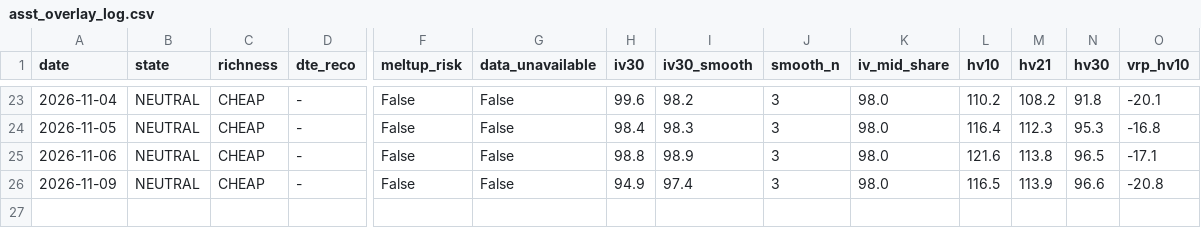
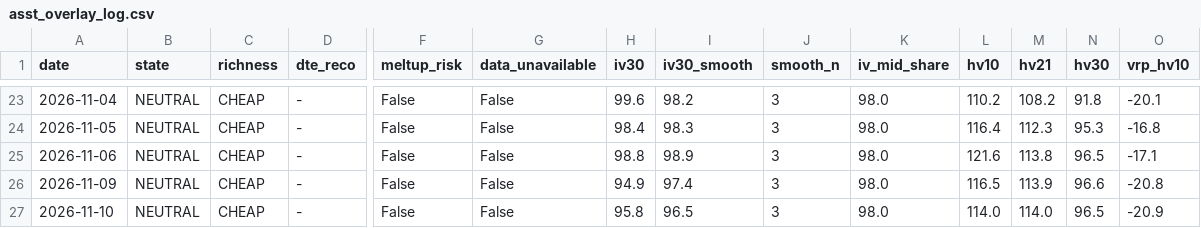
Before and after one commit to rellitch/mstr-overlay, a CSV file: asst_overlay_log.csv, drawn as a sheet; only a part is shown, gaps mark what is left out; rows hold the shown columns only; the diff names each change by its address in the sheet, - before the commit and + after, or states it on an @@ line.

```diff
--- a/asst_overlay_log.csv
+++ b/asst_overlay_log.csv
+row 27: 2026-11-10 | NEUTRAL | CHEAP | - | False | False | 95.8 | 96.5 | 3 | 98.0 | 114.0 | 114.0 | 96.5 | -20.9
```
Also changed, not shown: mstr_overlay_log.csv, 3 other files.
